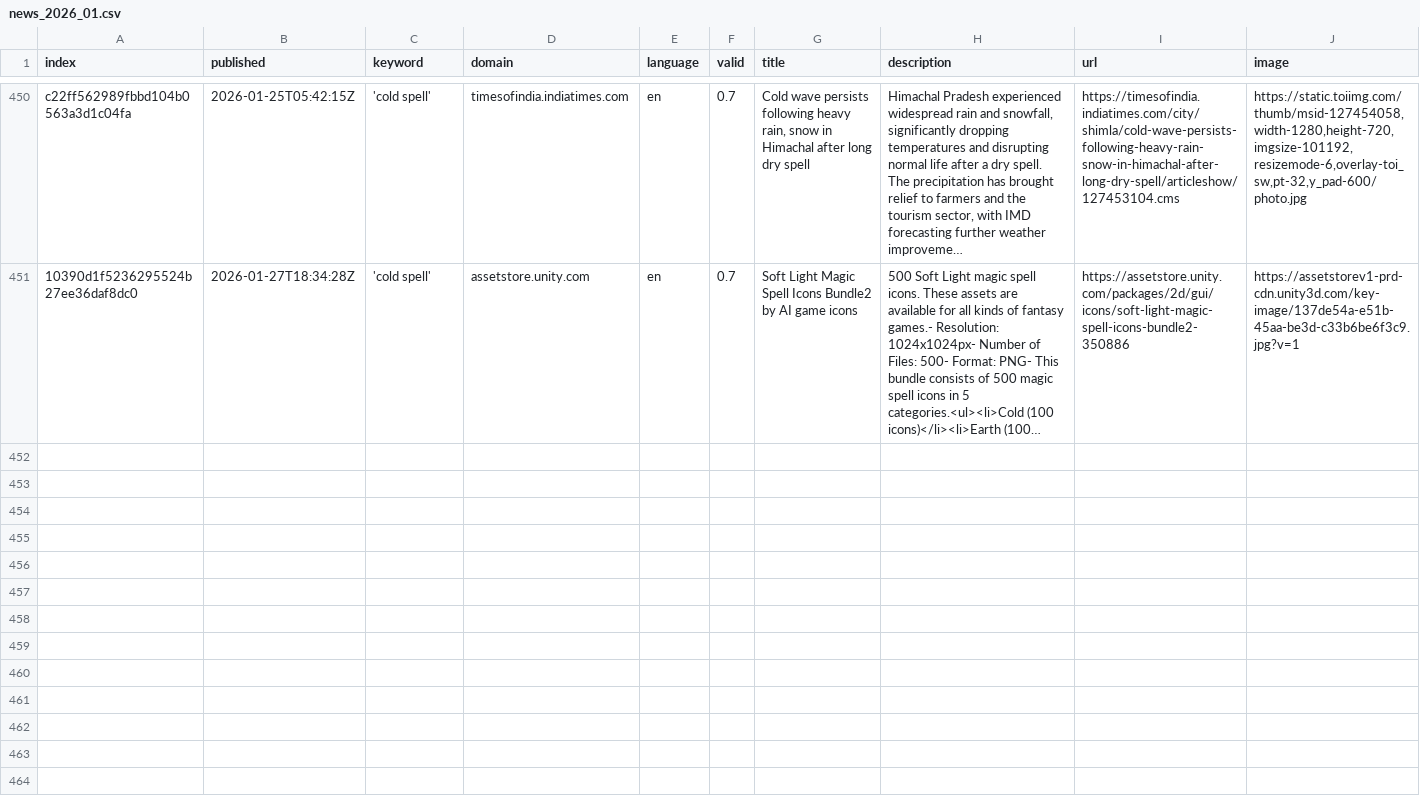
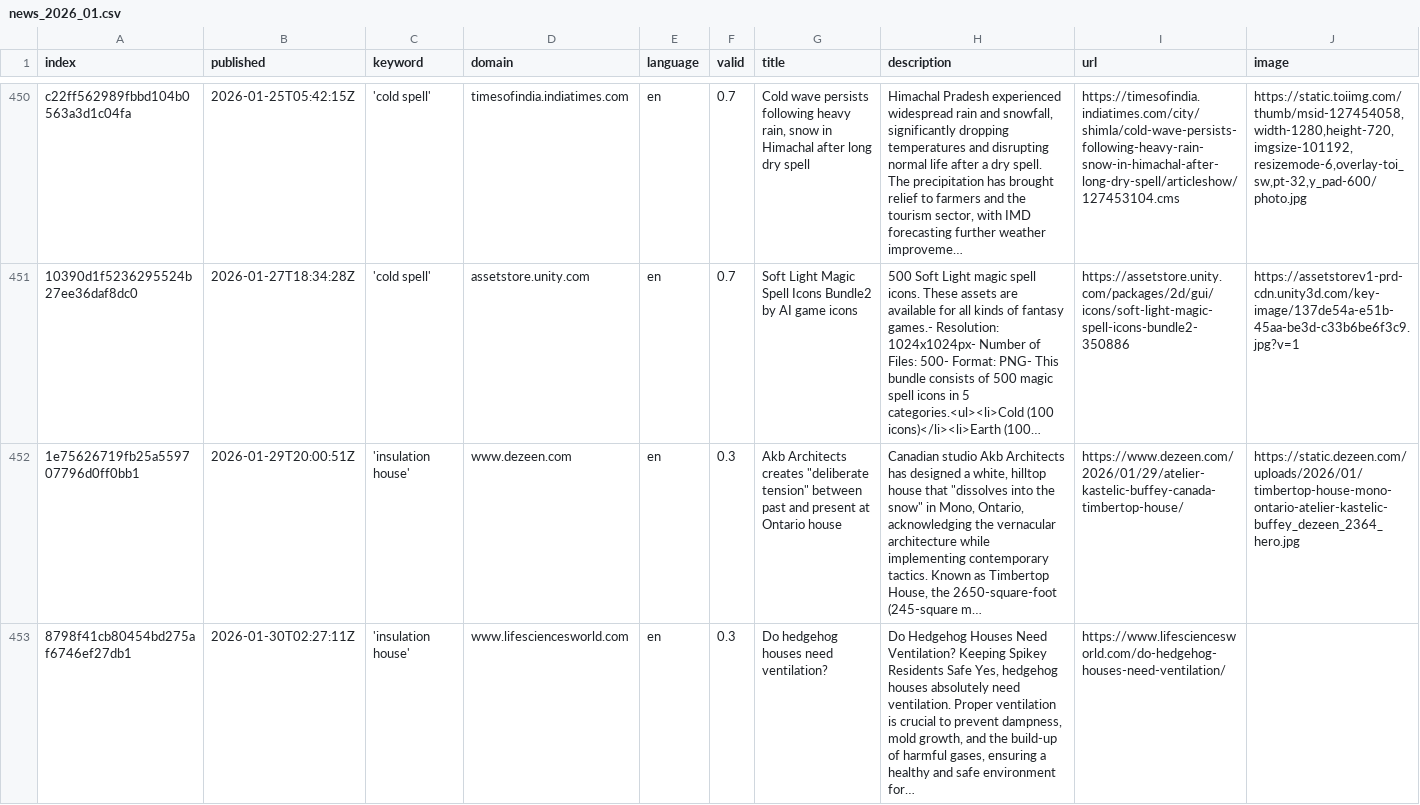
Before and after one commit to JW-news/ColdIsComing, a CSV file: csv/news_2026_01.csv, drawn as a sheet; only a part is shown, gaps mark what is left out; rows hold the shown columns only; the diff names each change by its address in the sheet, - before the commit and + after, or states it on an @@ line.

```diff
--- a/csv/news_2026_01.csv
+++ b/csv/news_2026_01.csv
+row 452: 1e75626719fb25a559707796d0ff0bb1 | 2026-01-29T20:00:51Z | 'insulation house' | www.dezeen.com | en | 0.3 | Akb Architects creates "deliberate tension" between past and present at Ontario house | Canadian studio Akb Architects has designed a white, hilltop house that "dissolves into the snow" in Mono, Ontario, acknowledging the vernacular architecture while implementing contemporary tactics. Known as Timbertop House, the 2650-square-foot (245-square m… | https://www.dezeen.com/2026/01/29/atelier-kastelic-buffey-canada-timbertop-house/ | https://static.dezeen.com/uploads/2026/01/timbertop-house-mono-ontario-atelier-kastelic-buffey_dezeen_2364_hero.jpg
+row 453: 8798f41cb80454bd275af6746ef27db1 | 2026-01-30T02:27:11Z | 'insulation house' | www.lifesciencesworld.com | en | 0.3 | Do hedgehog houses need ventilation? | Do Hedgehog Houses Need Ventilation? Keeping Spikey Residents Safe Yes, hedgehog houses absolutely need ventilation. Proper ventilation is crucial to prevent dampness, mold growth, and the build-up of harmful gases, ensuring a healthy and safe environment for… | https://www.lifesciencesworld.com/do-hedgehog-houses-need-ventilation/
```
Also changed, not shown: keywords.csv.
